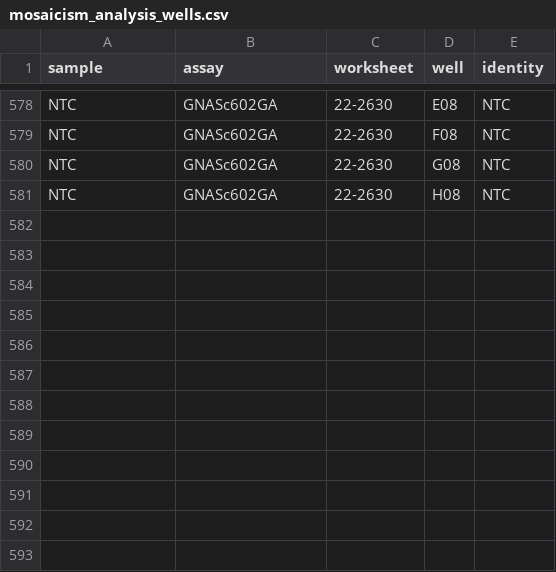
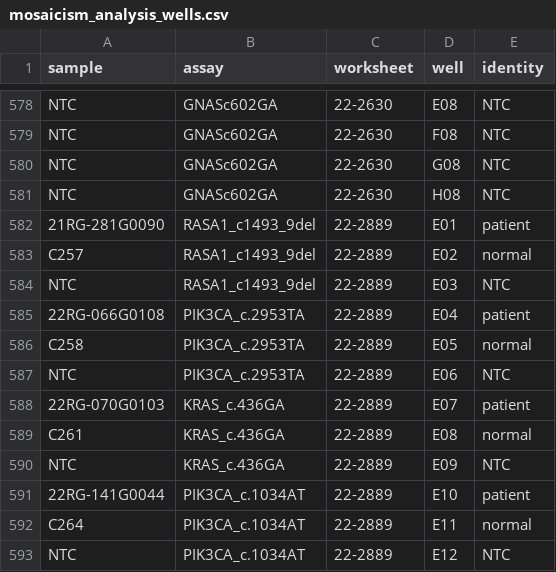
Before and after one commit to joeshaw824/ddpcr_mosaicism, a CSV file: resources/mosaicism_analysis_wells.csv, drawn as a sheet; only a part is shown, gaps mark what is left out; the diff names each change by its address in the sheet, - before the commit and + after, or states it on an @@ line.

```diff
--- a/resources/mosaicism_analysis_wells.csv
+++ b/resources/mosaicism_analysis_wells.csv
+row 582: 21RG-281G0090 | RASA1_c1493_9del | 22-2889 | E01 | patient
+row 583: C257 | RASA1_c1493_9del | 22-2889 | E02 | normal
+row 584: NTC | RASA1_c1493_9del | 22-2889 | E03 | NTC
+row 585: 22RG-066G0108 | PIK3CA_c.2953TA | 22-2889 | E04 | patient
+row 586: C258 | PIK3CA_c.2953TA | 22-2889 | E05 | normal
+row 587: NTC | PIK3CA_c.2953TA | 22-2889 | E06 | NTC
+row 588: 22RG-070G0103 | KRAS_c.436GA | 22-2889 | E07 | patient
+row 589: C261 | KRAS_c.436GA | 22-2889 | E08 | normal
+row 590: NTC | KRAS_c.436GA | 22-2889 | E09 | NTC
+row 591: 22RG-141G0044 | PIK3CA_c.1034AT | 22-2889 | E10 | patient
+row 592: C264 | PIK3CA_c.1034AT | 22-2889 | E11 | normal
+row 593: NTC | PIK3CA_c.1034AT | 22-2889 | E12 | NTC
```
Also changed, not shown: resources/ddpcr_wells_ngs_comparison.csv, resources/ngs_results.csv, 2 other files.
